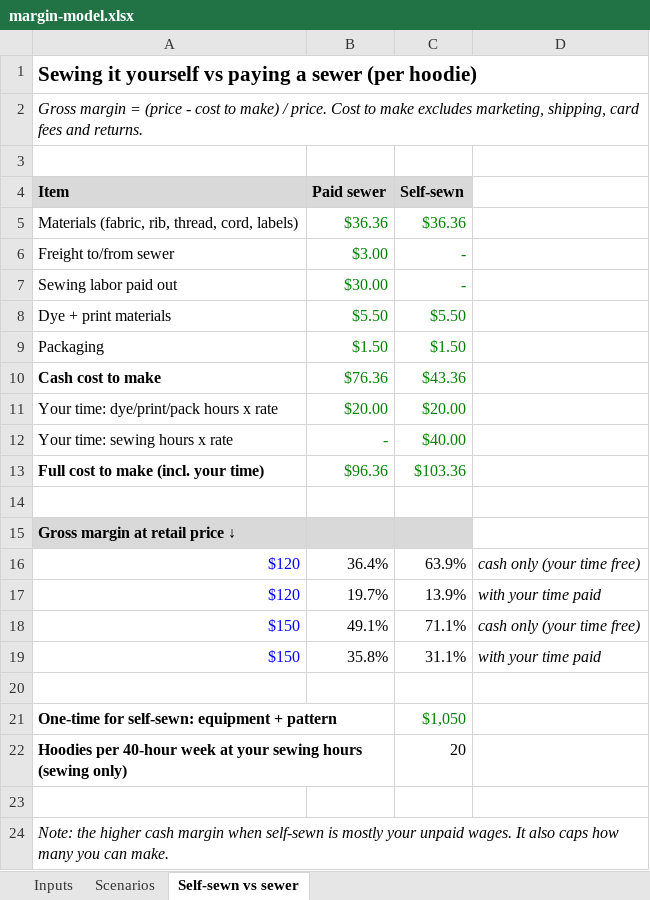
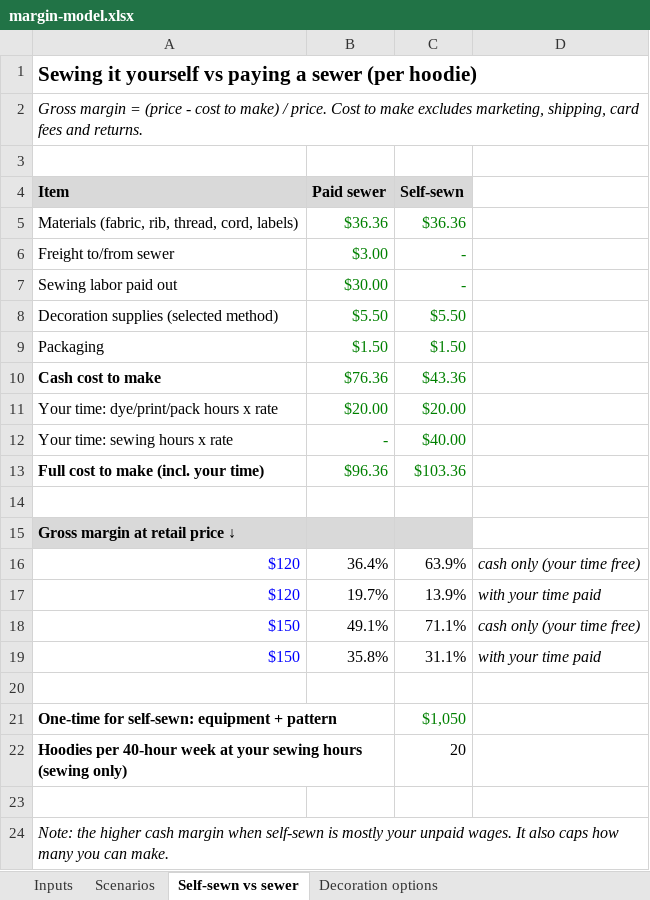
Before and after one commit to RedFro180/Clothing, an Excel workbook: docs/margin-model.xlsx, sheet Self-sewn vs sewer, drawn as a sheet; values as stored, in another font and other column widths than the file's, no borders; the diff names each change by its address in the sheet, - before the commit and + after, or states it on an @@ line.

```diff
--- a/docs/margin-model.xlsx (sheet Self-sewn vs sewer)
+++ b/docs/margin-model.xlsx (sheet Self-sewn vs sewer)
+sheet tab: Decoration options
-A8 (Item): Dye + print materials
+A8 (Item): Decoration supplies (selected method)
```
Also changed, not shown: sheet Inputs, sheet Scenarios, formulas that keep their value, 2 other files.
